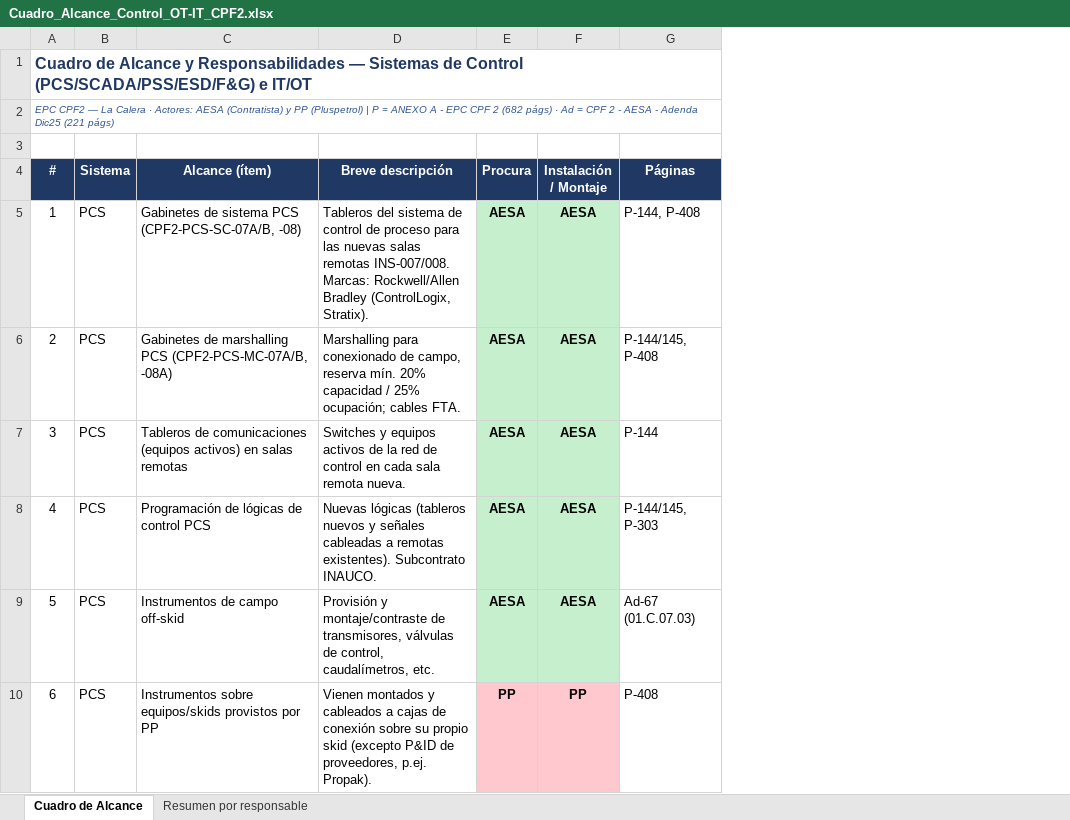
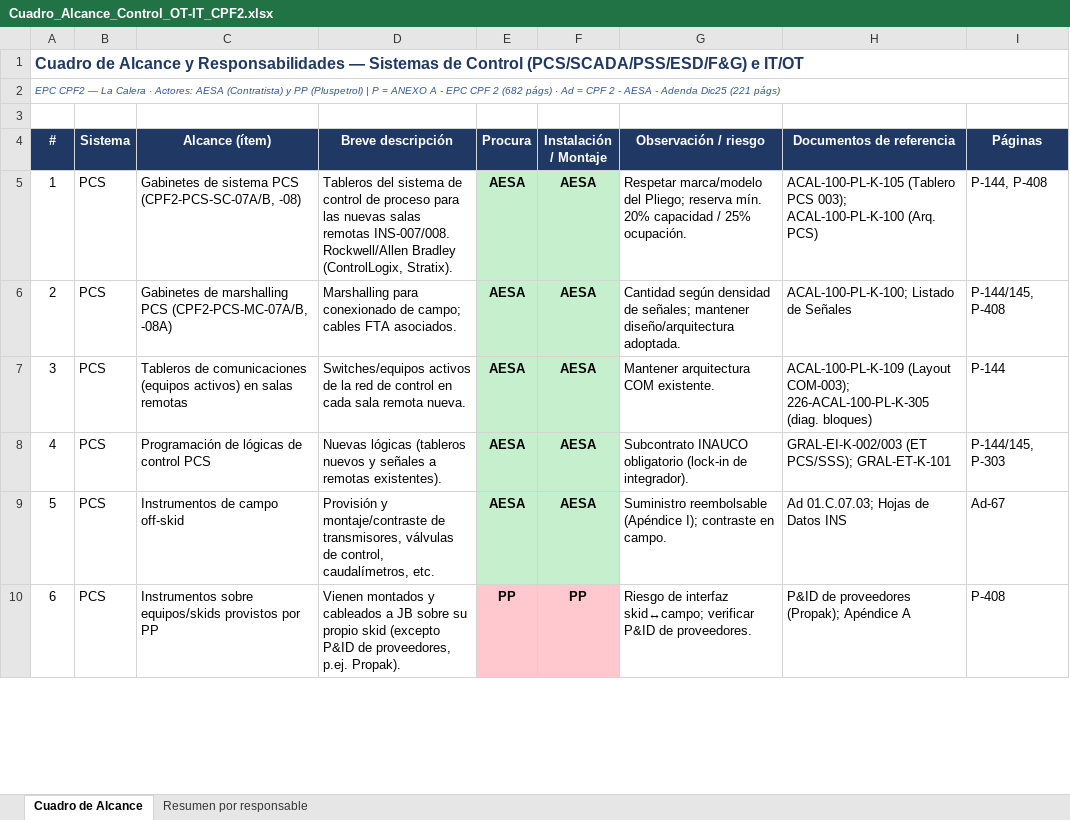
Before and after one commit to dafest-claude/OWN-Daro-1, an Excel workbook: Análisis/Cuadro_Alcance_Control_OT-IT_CPF2.xlsx, sheet Cuadro de Alcance, drawn as a sheet; only a part is shown; values as stored, in another font and other column widths than the file's, no borders; addresses are those after the commit; the diff covers the shown part only; the diff names each change by its address in the sheet, - before the commit and + after, or states it on an @@ line.

```diff
--- a/Análisis/Cuadro_Alcance_Control_OT-IT_CPF2.xlsx (sheet Cuadro de Alcance)
+++ b/Análisis/Cuadro_Alcance_Control_OT-IT_CPF2.xlsx (sheet Cuadro de Alcance)
+column G (Observación / riesgo), rows 5-10: Respetar marca/modelo del Pliego; reserva mín. 20% capacidad / 25% ocupación. | Cantidad según densidad de señales; mantener diseño/arquitectura adoptada. | Mantener arquitectura COM existente. | Subcontrato INAUCO obligatorio (lock-in de integrador). | Suministro reembolsable (Apéndice I); contraste en campo. | Riesgo de interfaz skid↔campo; verificar P&ID de proveedores.
+column H (Documentos de referencia), rows 5-10: ACAL-100-PL-K-105 (Tablero PCS 003); ACAL-100-PL-K-100 (Arq. PCS) | ACAL-100-PL-K-100; Listado de Señales | ACAL-100-PL-K-109 (Layout COM-003); 226-ACAL-100-PL-K-305 (diag. bloques) | GRAL-EI-K-002/003 (ET PCS/SSS); GRAL-ET-K-101 | Ad 01.C.07.03; Hojas de Datos INS | P&ID de proveedores (Propak); Apéndice A
-D5 (Breve descripción): …remotas INS-007/008. Marcas: Rockwell/Allen Bradley…
+D5 (Breve descripción): …remotas INS-007/008. Rockwell/Allen Bradley…
-D6 (Breve descripción): …conexionado de campo, reserva mín. 20% capacidad / 25% ocupación; cables FTA.
+D6 (Breve descripción): …conexionado de campo; cables FTA asociados.
-D7 (Breve descripción): Switches y equipos activos de…
+D7 (Breve descripción): Switches/equipos activos de…
-D8 (Breve descripción): …y señales cableadas a remotas existentes). Subcontrato INAUCO.
+D8 (Breve descripción): …y señales a remotas existentes).
-I9 (Páginas): Ad-67 (01.C.07.03)
+I9 (Páginas): Ad-67
-D10 (Breve descripción): …cableados a cajas de conexión sobre su…
+D10 (Breve descripción): …cableados a JB sobre su…
```
Also changed, not shown: 18 edited cells elsewhere in this sheet, 3 other files.
